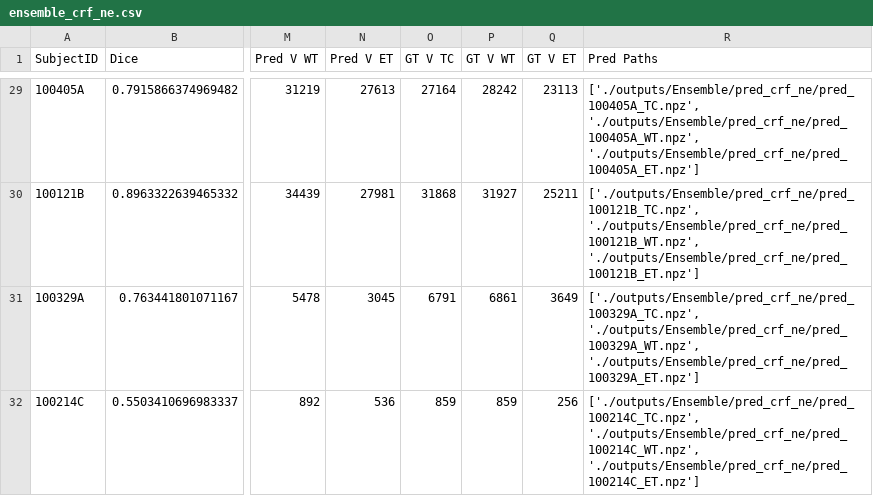
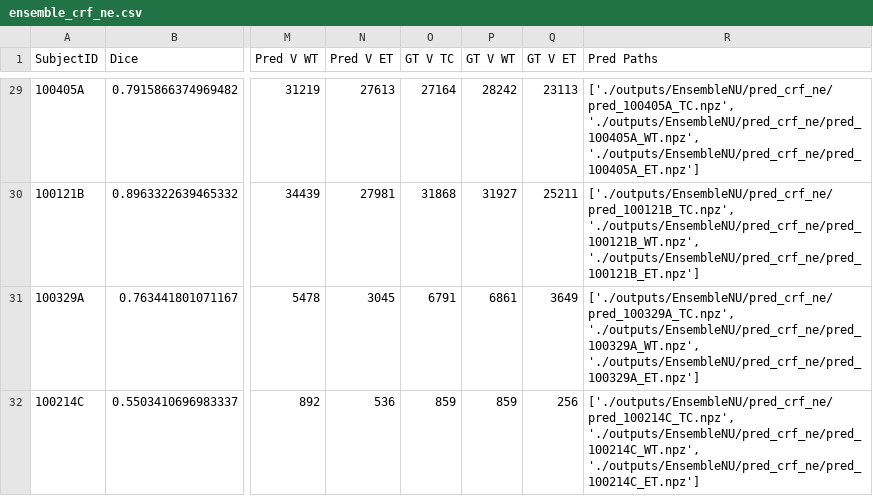
Before and after one commit to NachoGV/Semantic-Segmentation-of-Brain-Metastases-in-MRI-Scans, a CSV file: outputs/EnsembleNU/ensemble_crf_ne.csv, drawn as a sheet; only a part is shown, gaps mark what is left out; the diff covers the shown part only; the diff names each change by its address in the sheet, - before the commit and + after, or states it on an @@ line.

```diff
--- a/outputs/EnsembleNU/ensemble_crf_ne.csv
+++ b/outputs/EnsembleNU/ensemble_crf_ne.csv
-R29 (Pred Paths): ['./outputs/Ensemble/pred_crf_ne/pred_100405A_TC.npz', './outputs/Ensemble/pred_crf_ne/pred_100405A_WT.npz', './outputs/Ensemble/pred_crf_ne/pred_100405A_ET.npz']
+R29 (Pred Paths): ['./outputs/EnsembleNU/pred_crf_ne/pred_100405A_TC.npz', './outputs/EnsembleNU/pred_crf_ne/pred_100405A_WT.npz', './outputs/EnsembleNU/pred_crf_ne/pred_100405A_ET.npz']
-R30 (Pred Paths): ['./outputs/Ensemble/pred_crf_ne/pred_100121B_TC.npz', './outputs/Ensemble/pred_crf_ne/pred_100121B_WT.npz', './outputs/Ensemble/pred_crf_ne/pred_100121B_ET.npz']
+R30 (Pred Paths): ['./outputs/EnsembleNU/pred_crf_ne/pred_100121B_TC.npz', './outputs/EnsembleNU/pred_crf_ne/pred_100121B_WT.npz', './outputs/EnsembleNU/pred_crf_ne/pred_100121B_ET.npz']
-R31 (Pred Paths): ['./outputs/Ensemble/pred_crf_ne/pred_100329A_TC.npz', './outputs/Ensemble/pred_crf_ne/pred_100329A_WT.npz', './outputs/Ensemble/pred_crf_ne/pred_100329A_ET.npz']
+R31 (Pred Paths): ['./outputs/EnsembleNU/pred_crf_ne/pred_100329A_TC.npz', './outputs/EnsembleNU/pred_crf_ne/pred_100329A_WT.npz', './outputs/EnsembleNU/pred_crf_ne/pred_100329A_ET.npz']
-R32 (Pred Paths): ['./outputs/Ensemble/pred_crf_ne/pred_100214C_TC.npz', './outputs/Ensemble/pred_crf_ne/pred_100214C_WT.npz', './outputs/Ensemble/pred_crf_ne/pred_100214C_ET.npz']
+R32 (Pred Paths): ['./outputs/EnsembleNU/pred_crf_ne/pred_100214C_TC.npz', './outputs/EnsembleNU/pred_crf_ne/pred_100214C_WT.npz', './outputs/EnsembleNU/pred_crf_ne/pred_100214C_ET.npz']
```
Also changed, not shown: 27 edited cells elsewhere in this file, outputs/Ensemble/ensemble_crf_ne.csv, outputs/EnsembleNU/ensemble_crf.csv, 12 other files.
